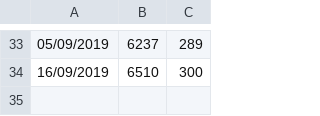
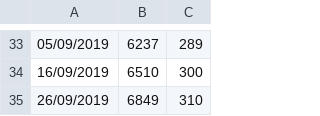
Before and after one commit to MicronOxford/coffee-club, a CSV file: Coffee-consumption.csv, drawn as a sheet; only a part is shown, gaps mark what is left out.

Commit message:
Update Coffee-consumption.csv

```diff
--- a/Coffee-consumption.csv
+++ b/Coffee-consumption.csv
@@ -34 +34,2 @@
 16/09/2019,6510,300
+26/09/2019,6849,310
```
